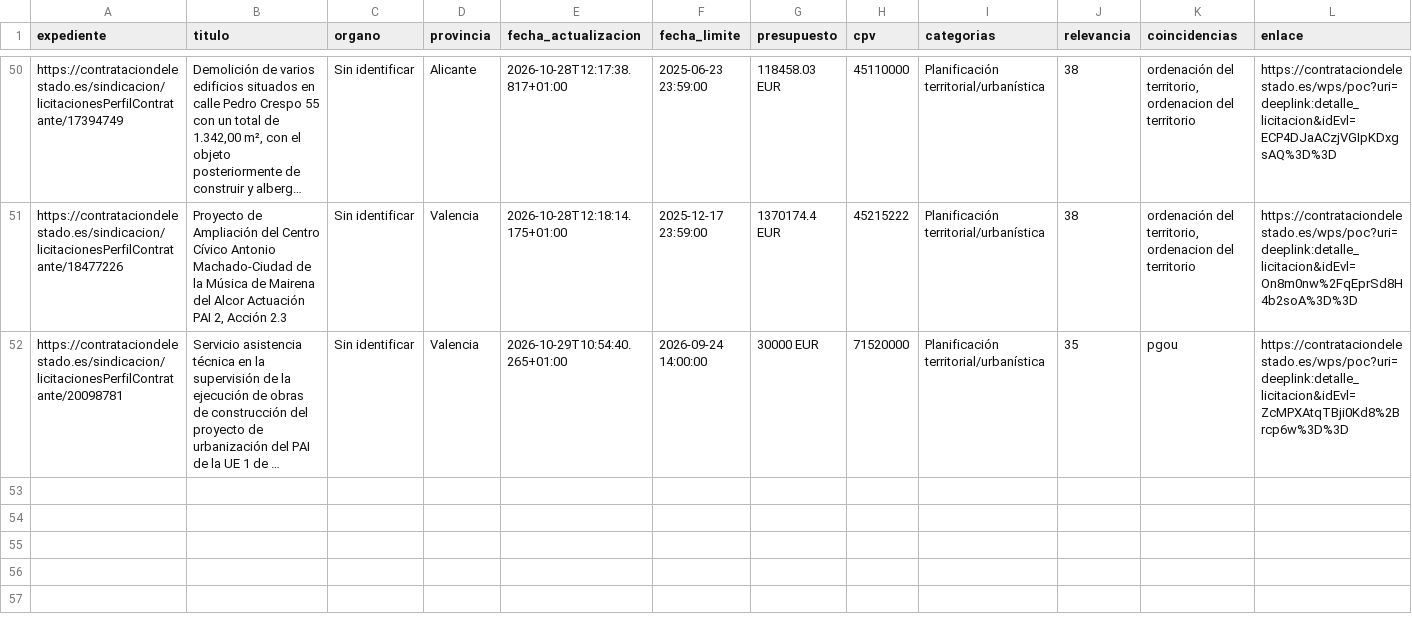
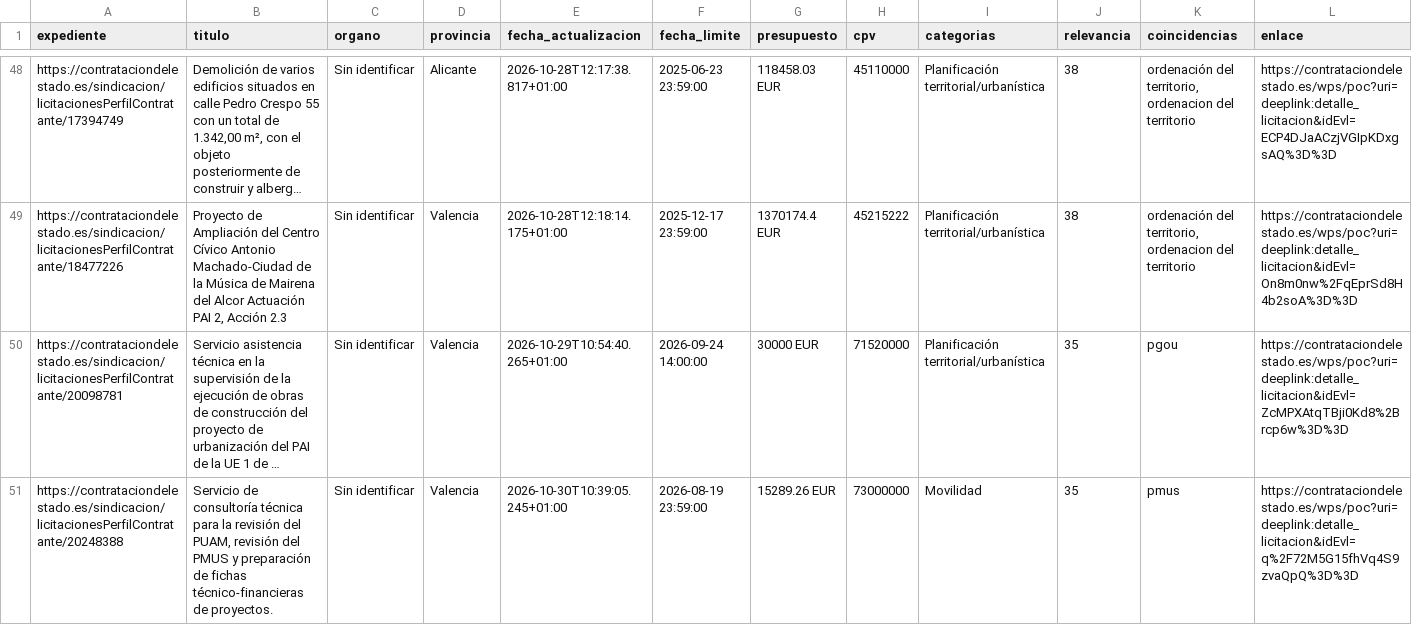
Before and after one commit to jablazqgeo-hub/radar-licitaciones-cv, a CSV file: data/licitaciones.csv, drawn as a sheet; only a part is shown, gaps mark what is left out; long unchanged cells end in …; rows hold the shown columns only; the diff covers the shown part only; the diff names each change by its address in the sheet, - before the commit and + after, or states it on an @@ line.

```diff
--- a/data/licitaciones.csv
+++ b/data/licitaciones.csv
+row 51: https://contrataciondelestado.es/sindicacion/licitacionesPerfilContratante/20248388 | Servicio de consultoría técnica para la revisión del PUAM, revisión del PMUS y preparación de fichas técnico-financieras de proyectos. | Sin identificar | Valencia | 2026-10-30T10:39:05.245+01:00 | 2026-08-19 23:59:00 | 15289.26 EUR | 73000000 | Movilidad | 35 | pmus | https://contrataciondelestado.es/wps/poc?uri=deeplink:detalle_licitacion&idEvl=q%2F72M5G15fhVq4S9zvaQpQ%3D%3D
```
Also changed, not shown: 1 added row and 2 removed rows elsewhere in this file, 1 other file.
